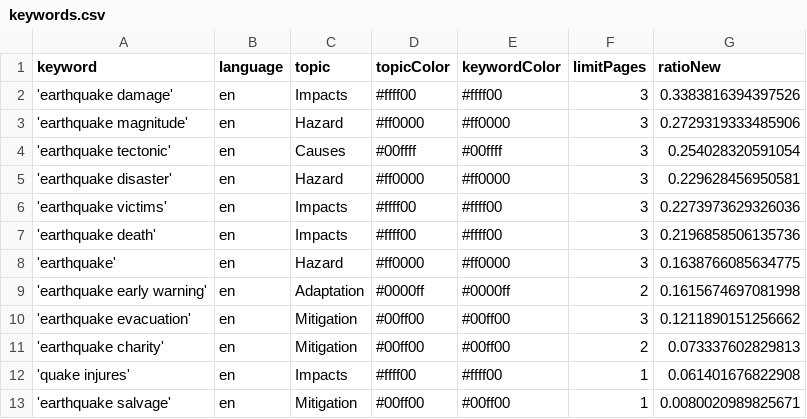
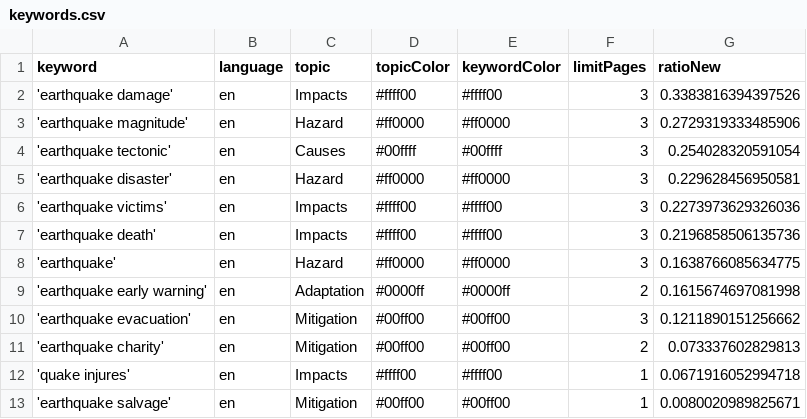
Before and after one commit to tg-news/EarthquakeIsComing, a CSV file: keywords.csv, drawn as a sheet.

```diff
--- a/keywords.csv
+++ b/keywords.csv
@@ -11,3 +11,3 @@ keyword,language,topic,topicColor,keywordColor,limitPages,ratioNew
 'earthquake charity',en,Mitigation,#00ff00,#00ff00,2,0.073337602829813
-'quake injures',en,Impacts,#ffff00,#ffff00,1,0.061401676822908
+'quake injures',en,Impacts,#ffff00,#ffff00,1,0.0671916052994718
 'earthquake salvage',en,Mitigation,#00ff00,#00ff00,1,0.0080020989825671
```
Also changed, not shown: csv/news_2026_08.csv, 1 other file.
